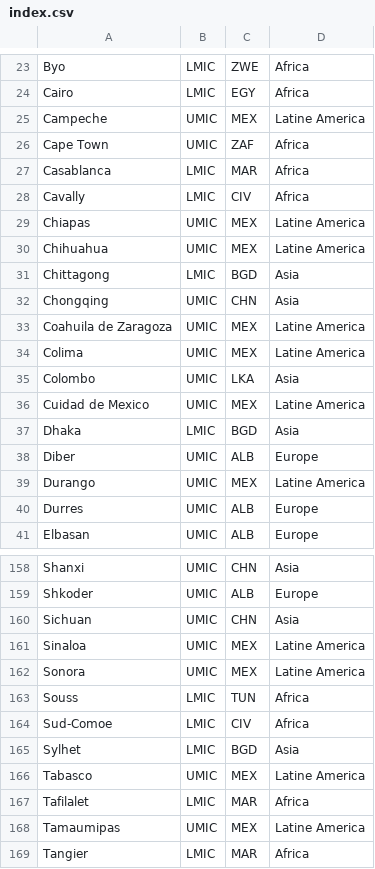
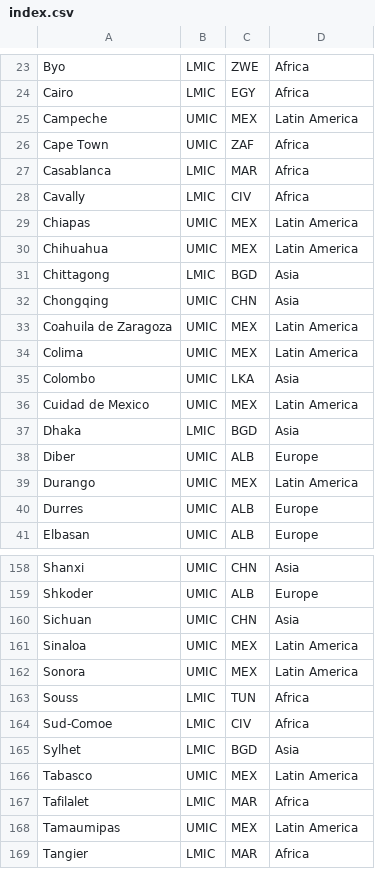
Before and after one commit to mohamed-hachaichi/Virtual_Water_Project, a CSV file: Data/index.csv, drawn as a sheet; only a part is shown, gaps mark what is left out; the diff covers the shown part only.

```diff
--- a/Data/index.csv
+++ b/Data/index.csv
@@ -24,3 +24,3 @@ Byo,LMIC,ZWE,Africa
 Cairo,LMIC,EGY,Africa
-Campeche,UMIC,MEX,Latine America
+Campeche,UMIC,MEX,Latin America
 Cape Town,UMIC,ZAF,Africa
@@ -28,13 +28,13 @@ Casablanca,LMIC,MAR,Africa
 Cavally,LMIC,CIV,Africa
-Chiapas,UMIC,MEX,Latine America
-Chihuahua,UMIC,MEX,Latine America
+Chiapas,UMIC,MEX,Latin America
+Chihuahua,UMIC,MEX,Latin America
 Chittagong,LMIC,BGD,Asia
 Chongqing,UMIC,CHN,Asia
-Coahuila de Zaragoza,UMIC,MEX,Latine America
-Colima,UMIC,MEX,Latine America
+Coahuila de Zaragoza,UMIC,MEX,Latin America
+Colima,UMIC,MEX,Latin America
 Colombo,UMIC,LKA,Asia
-Cuidad de Mexico,UMIC,MEX,Latine America
+Cuidad de Mexico,UMIC,MEX,Latin America
 Dhaka,LMIC,BGD,Asia
 Diber,UMIC,ALB,Europe
-Durango,UMIC,MEX,Latine America
+Durango,UMIC,MEX,Latin America
 Durres,UMIC,ALB,Europe
@@ -160,4 +160,4 @@ Shkoder,UMIC,ALB,Europe
 Sichuan,UMIC,CHN,Asia
-Sinaloa,UMIC,MEX,Latine America
-Sonora,UMIC,MEX,Latine America
+Sinaloa,UMIC,MEX,Latin America
+Sonora,UMIC,MEX,Latin America
 Souss,LMIC,TUN,Africa
@@ -165,5 +165,5 @@ Sud-Comoe,LMIC,CIV,Africa
 Sylhet,LMIC,BGD,Asia
-Tabasco,UMIC,MEX,Latine America
+Tabasco,UMIC,MEX,Latin America
 Tafilalet,LMIC,MAR,Africa
-Tamaumipas,UMIC,MEX,Latine America
+Tamaumipas,UMIC,MEX,Latin America
 Tangier,LMIC,MAR,Africa
```
Also changed, not shown: 22 edited cells elsewhere in this file, 4 other files.
